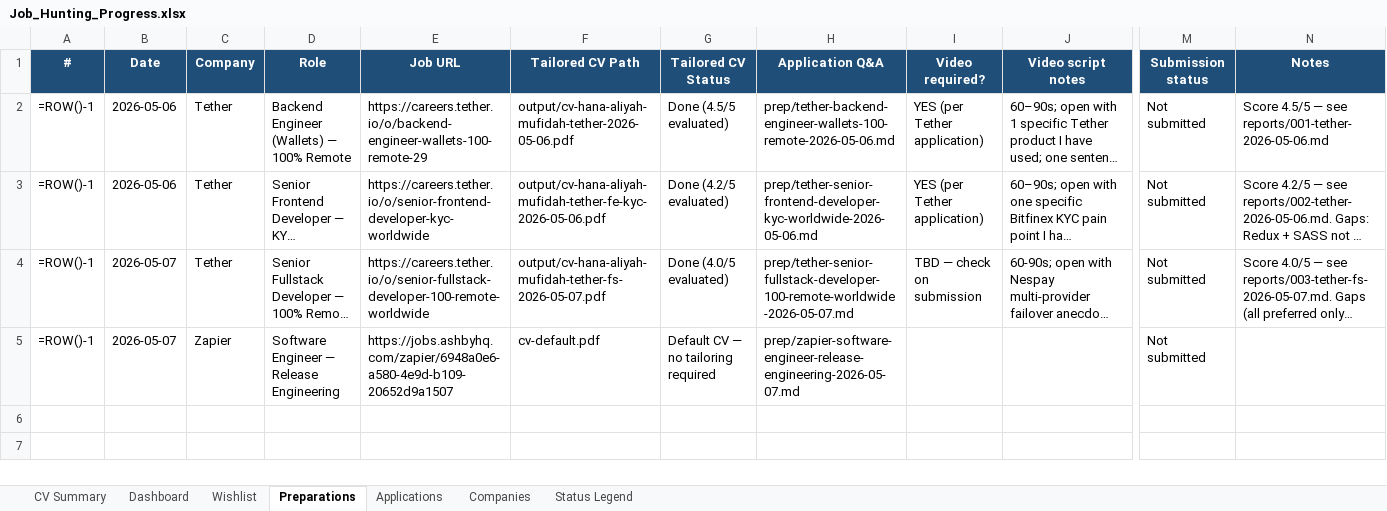
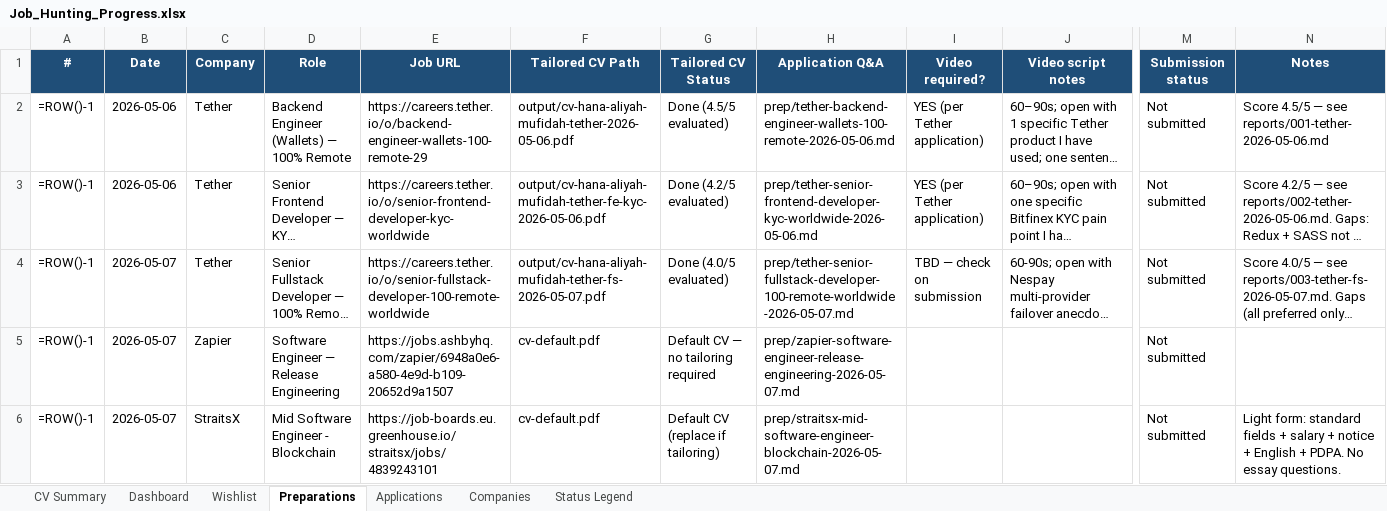
Before and after one commit to aliyanamu/career-ops, an Excel workbook: Job_Hunting_Progress.xlsx, sheet Preparations, drawn as a sheet; only a part is shown, gaps mark what is left out; long unchanged cells end in …; values as stored, in another font and other column widths than the file's, no borders; formulas without a stored value are shown as written; conditional formats not drawn; rows hold the shown columns only; the diff names each change by its address in the sheet, - before the commit and + after, or states it on an @@ line.

```diff
--- a/Job_Hunting_Progress.xlsx (sheet Preparations)
+++ b/Job_Hunting_Progress.xlsx (sheet Preparations)
+row 6: =ROW()-1 | 2026-05-07 | StraitsX | Mid Software Engineer - Blockchain | https://job-boards.eu.greenhouse.io/straitsx/jobs/4839243101 | cv-default.pdf | Default CV (replace if tailoring) | prep/straitsx-mid-software-engineer-blockchain-2026-05-07.md |  |  | Not submitted | Light form: standard fields + salary + notice + English + PDPA. No essay questions.
```
Also changed, not shown: sheet Wishlist, 1 other file.
